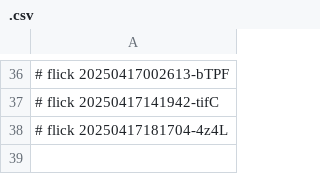
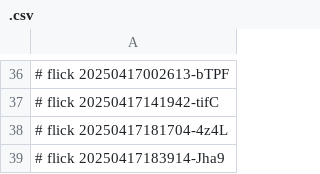
Before and after one commit to abikesa/dummy, a CSV file: kitabo/pdfs/.csv, drawn as a sheet; only a part is shown, gaps mark what is left out; the diff names each change by its address in the sheet, - before the commit and + after, or states it on an @@ line.

Commit message:
kitabo/pdfs/.csv

```diff
--- a/kitabo/pdfs/.csv
+++ b/kitabo/pdfs/.csv
+row 39: # flick 20250417183914-Jha9
```
